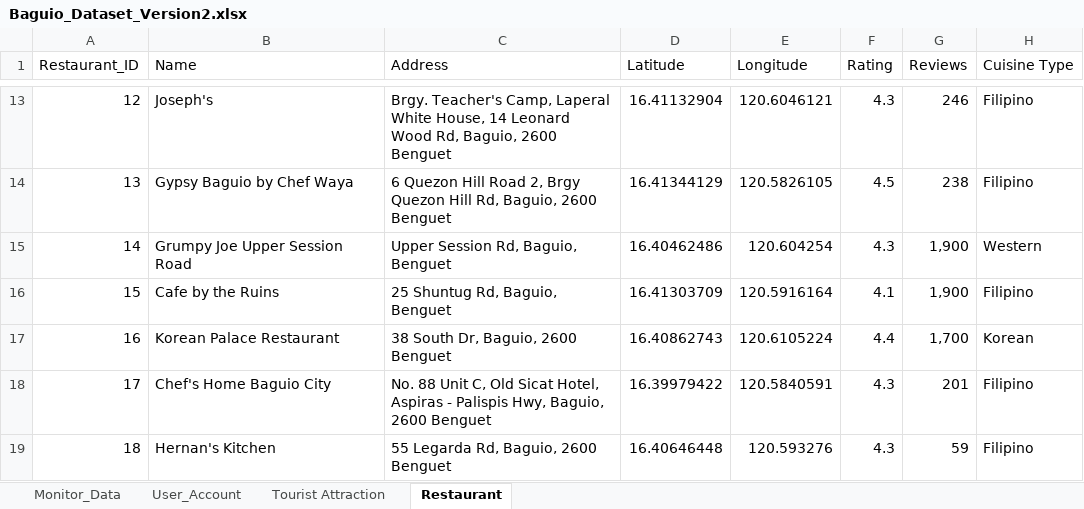
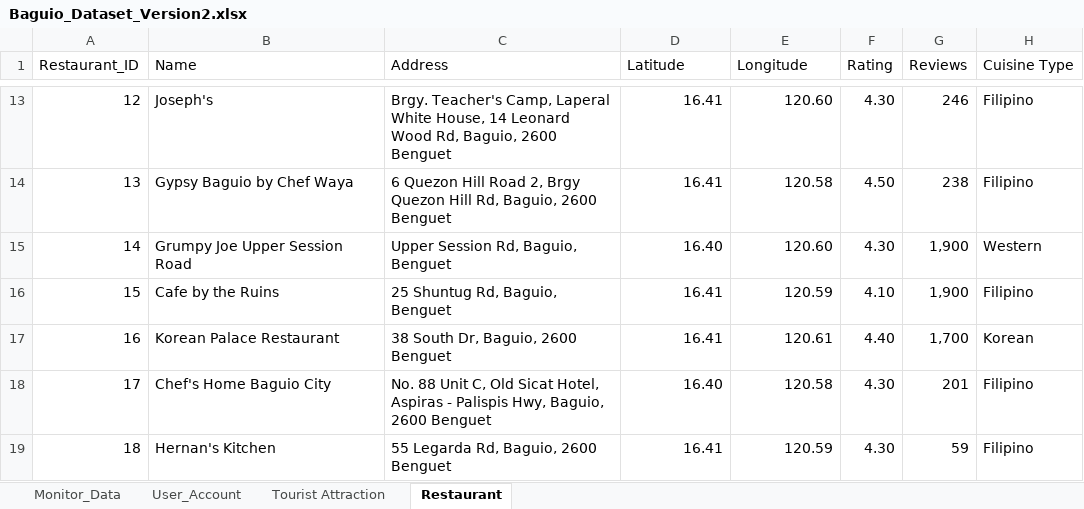
Before and after one commit to Jryx0601/CulTour_Ellison_and_Friends, an Excel workbook: Thesis_Codes/Back_End/Baguio_Dataset_Version2.xlsx, sheet Restaurant, drawn as a sheet; only a part is shown, gaps mark what is left out; values as stored, in another font and other column widths than the file's, no borders; charts and pictures not drawn; the diff covers the shown part only; the diff names each change by its address in the sheet, - before the commit and + after, or states it on an @@ line.

```diff
--- a/Thesis_Codes/Back_End/Baguio_Dataset_Version2.xlsx (sheet Restaurant)
+++ b/Thesis_Codes/Back_End/Baguio_Dataset_Version2.xlsx (sheet Restaurant)
-D13 (Latitude): 16.41132904
+D13 (Latitude): 16.41
-E13 (Longitude): 120.6046121
+E13 (Longitude): 120.60
-F13 (Rating): 4.3
+F13 (Rating): 4.30
-D14 (Latitude): 16.41344129
+D14 (Latitude): 16.41
-E14 (Longitude): 120.5826105
+E14 (Longitude): 120.58
-F14 (Rating): 4.5
+F14 (Rating): 4.50
-D15 (Latitude): 16.40462486
+D15 (Latitude): 16.40
-E15 (Longitude): 120.604254
+E15 (Longitude): 120.60
-F15 (Rating): 4.3
+F15 (Rating): 4.30
-D16 (Latitude): 16.41303709
+D16 (Latitude): 16.41
-E16 (Longitude): 120.5916164
+E16 (Longitude): 120.59
-F16 (Rating): 4.1
+F16 (Rating): 4.10
-D17 (Latitude): 16.40862743
+D17 (Latitude): 16.41
-E17 (Longitude): 120.6105224
+E17 (Longitude): 120.61
-F17 (Rating): 4.4
+F17 (Rating): 4.40
-D18 (Latitude): 16.39979422
+D18 (Latitude): 16.40
-E18 (Longitude): 120.5840591
+E18 (Longitude): 120.58
-F18:F19 (Rating): 4.3
+F18:F19 (Rating): 4.30
-D19 (Latitude): 16.40646448
+D19 (Latitude): 16.41
-E19 (Longitude): 120.593276
+E19 (Longitude): 120.59
```
Also changed, not shown: 34 edited cells elsewhere in this sheet, sheet Tourist Attraction, charts or pictures, 49 other files.
